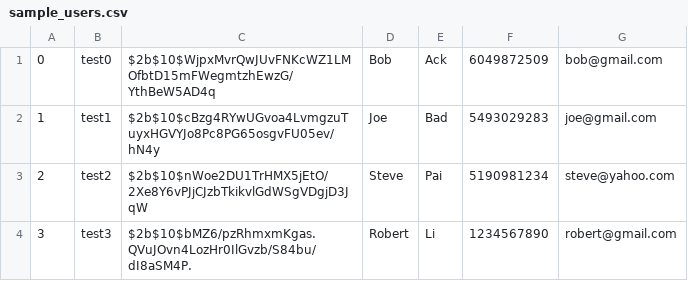
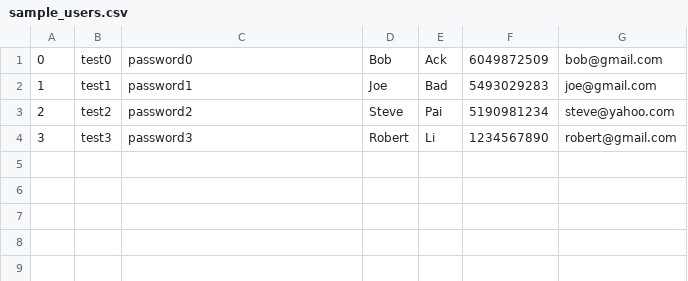
Before and after one commit to RyanChenM7/GiraffeZoo, a CSV file: backend/data/sample_users.csv, drawn as a sheet.

```diff
--- a/backend/data/sample_users.csv
+++ b/backend/data/sample_users.csv
@@ -1,4 +1,4 @@
-0,test0,$2b$10$WjpxMvrQwJUvFNKcWZ1LMOfbtD15mFWegmtzhEwzG/YthBeW5AD4q,Bob,Ack,6049872509,bob@gmail.com
-1,test1,$2b$10$cBzg4RYwUGvoa4LvmgzuTuyxHGVYJo8Pc8PG65osgvFU05ev/hN4y,Joe,Bad,5493029283,joe@gmail.com
-2,test2,$2b$10$nWoe2DU1TrHMX5jEtO/2Xe8Y6vPJjCJzbTkikvlGdWSgVDgjD3JqW,Steve,Pai,5190981234,steve@yahoo.com
-3,test3,$2b$10$bMZ6/pzRhmxmKgas.QVuJOvn4LozHr0IlGvzb/S84bu/dI8aSM4P.,Robert,Li,1234567890,robert@gmail.com
+0,test0,password0,Bob,Ack,6049872509,bob@gmail.com
+1,test1,password1,Joe,Bad,5493029283,joe@gmail.com
+2,test2,password2,Steve,Pai,5190981234,steve@yahoo.com
+3,test3,password3,Robert,Li,1234567890,robert@gmail.com
```
Also changed, not shown: 3 other files.
